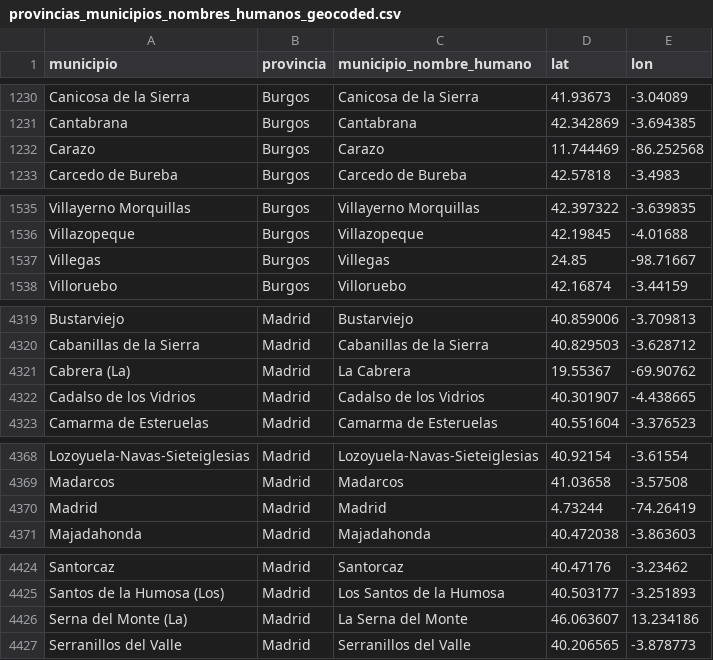
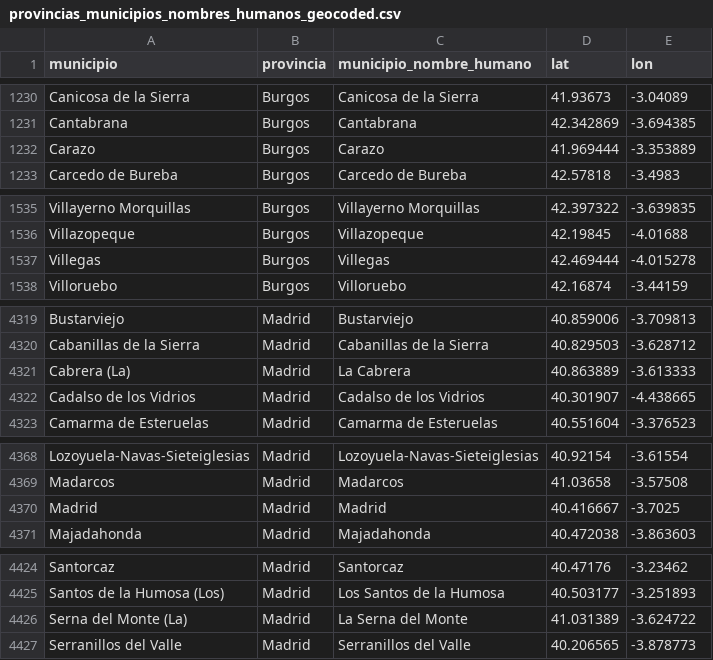
Before and after one commit to mvarona/TFM_MUINBDES, a CSV file: Data/provincias_municipios_nombres_humanos_geocoded.csv, drawn as a sheet; only a part is shown, gaps mark what is left out; the diff covers the shown part only.

```diff
--- a/Data/provincias_municipios_nombres_humanos_geocoded.csv
+++ b/Data/provincias_municipios_nombres_humanos_geocoded.csv
@@ -1231,3 +1231,3 @@ Canicosa de la Sierra,Burgos,Canicosa de la Sierra,41.93673,-3.04089
 Cantabrana,Burgos,Cantabrana,42.342869,-3.694385
-Carazo,Burgos,Carazo,11.744469,-86.252568
+Carazo,Burgos,Carazo,41.969444,-3.353889
 Carcedo de Bureba,Burgos,Carcedo de Bureba,42.57818,-3.4983
@@ -1536,3 +1536,3 @@ Villayerno Morquillas,Burgos,Villayerno Morquillas,42.397322,-3.639835
 Villazopeque,Burgos,Villazopeque,42.19845,-4.01688
-Villegas,Burgos,Villegas,24.85,-98.71667
+Villegas,Burgos,Villegas,42.469444,-4.015278
 Villoruebo,Burgos,Villoruebo,42.16874,-3.44159
@@ -4320,3 +4320,3 @@ Bustarviejo,Madrid,Bustarviejo,40.859006,-3.709813
 Cabanillas de la Sierra,Madrid,Cabanillas de la Sierra,40.829503,-3.628712
-Cabrera (La),Madrid,La Cabrera,19.55367,-69.90762
+Cabrera (La),Madrid,La Cabrera,40.863889,-3.613333
 Cadalso de los Vidrios,Madrid,Cadalso de los Vidrios,40.301907,-4.438665
@@ -4369,3 +4369,3 @@ Lozoyuela-Navas-Sieteiglesias,Madrid,Lozoyuela-Navas-Sieteiglesias,40.92154,-3.6
 Madarcos,Madrid,Madarcos,41.03658,-3.57508
-Madrid,Madrid,Madrid,4.73244,-74.26419
+Madrid,Madrid,Madrid,40.416667,-3.7025
 Majadahonda,Madrid,Majadahonda,40.472038,-3.863603
@@ -4425,3 +4425,3 @@ Santorcaz,Madrid,Santorcaz,40.47176,-3.23462
 Santos de la Humosa (Los),Madrid,Los Santos de la Humosa,40.503177,-3.251893
-Serna del Monte (La),Madrid,La Serna del Monte,46.063607,13.234186
+Serna del Monte (La),Madrid,La Serna del Monte,41.031389,-3.624722
 Serranillos del Valle,Madrid,Serranillos del Valle,40.206565,-3.878773
```
Also changed, not shown: 3 added rows, 3 removed rows and 9 edited cells elsewhere in this file, Data/provincias_municipios.csv, Data/provincias_municipios_nombres_humanos.csv, 1 other file.
